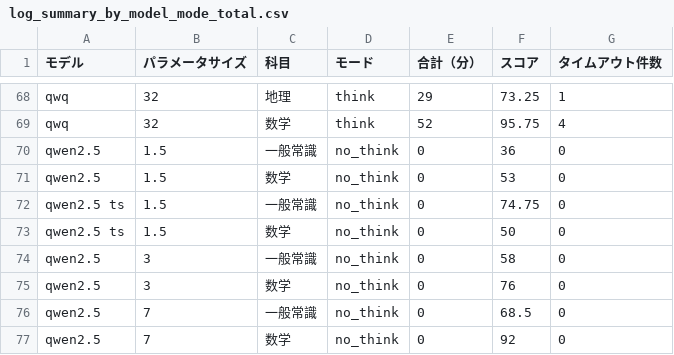
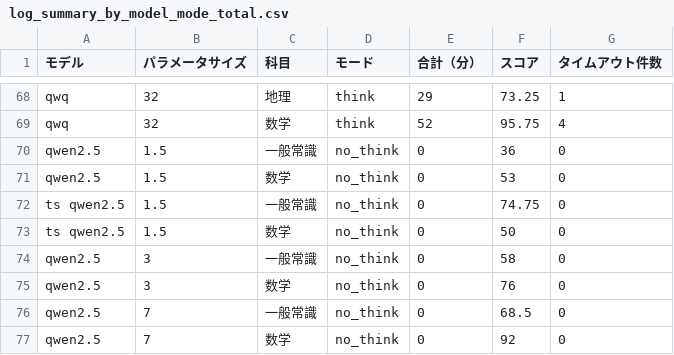
Before and after one commit to iwa103/streamlit, a CSV file: llm_result/log_summary_by_model_mode_total.csv, drawn as a sheet; only a part is shown, gaps mark what is left out.

Commit message:
Add files via upload

```diff
--- a/llm_result/log_summary_by_model_mode_total.csv
+++ b/llm_result/log_summary_by_model_mode_total.csv
@@ -71,4 +71,4 @@ qwen2.5,1.5,一般常識,no_think,0,36,0
 qwen2.5,1.5,数学,no_think,0,53,0
-qwen2.5 ts,1.5,一般常識,no_think,0,74.75,0
-qwen2.5 ts,1.5,数学,no_think,0,50,0
+ts qwen2.5,1.5,一般常識,no_think,0,74.75,0
+ts qwen2.5,1.5,数学,no_think,0,50,0
 qwen2.5,3,一般常識,no_think,0,58,0
```
